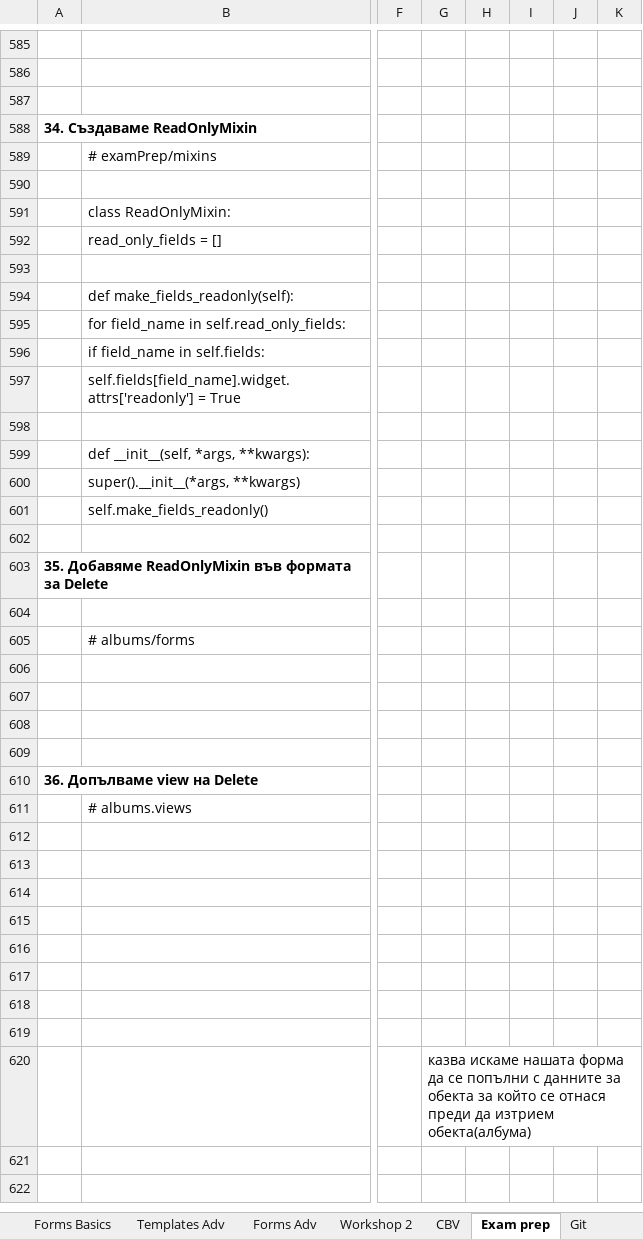
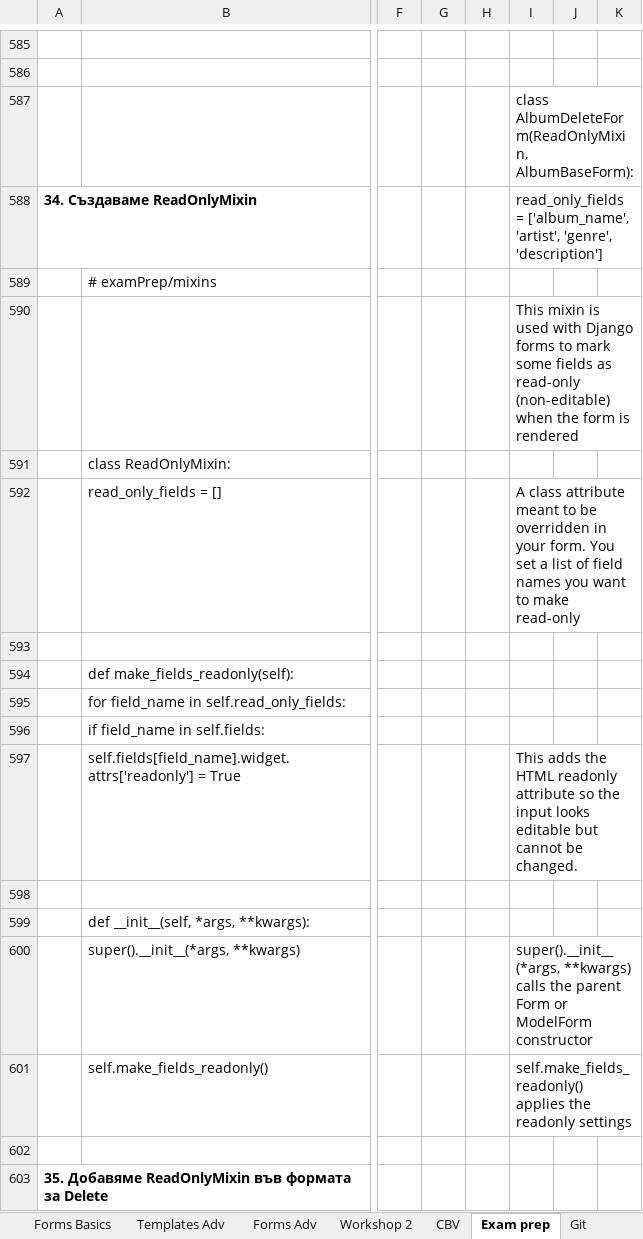
Before and after one commit to Vasil-S-Vasilev/git_test, an Excel workbook: Django 01.03.25.xlsx, sheet Exam prep, drawn as a sheet; only a part is shown, gaps mark what is left out; the shorter side is filled out with more unchanged rows; values as stored, in another font and other column widths than the file's, no borders; charts and pictures not drawn; the diff covers the shown part only; the diff names each change by its address in the sheet, - before the commit and + after, or states it on an @@ line.

```diff
--- a/Django 01.03.25.xlsx (sheet Exam prep)
+++ b/Django 01.03.25.xlsx (sheet Exam prep)
-I587: (empty)
+I587: class AlbumDeleteForm(ReadOnlyMixin, AlbumBaseForm):
-I588: (empty)
+I588: read_only_fields = ['album_name', 'artist', 'genre', 'description']
-I590: (empty)
+I590: This mixin is used with Django forms to mark some fields as read-only (non-editable) when the form is rendered
-I592: (empty)
+I592: A class attribute meant to be overridden in your form. You set a list of field names you want to make read-only
-I597: (empty)
+I597: This adds the HTML readonly attribute so the input looks editable but cannot be changed.
-I600: (empty)
+I600: super().__init__(*args, **kwargs) calls the parent Form or ModelForm constructor
-I601: (empty)
+I601: self.make_fields_readonly() applies the readonly settings
```
Also changed, not shown: 301 added rows, 13 removed rows, 7 moved rows and 18 edited cells elsewhere in this sheet, charts or pictures.
